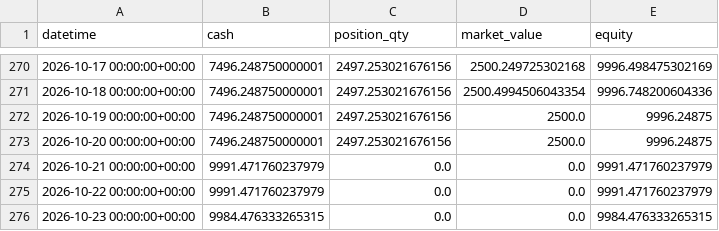
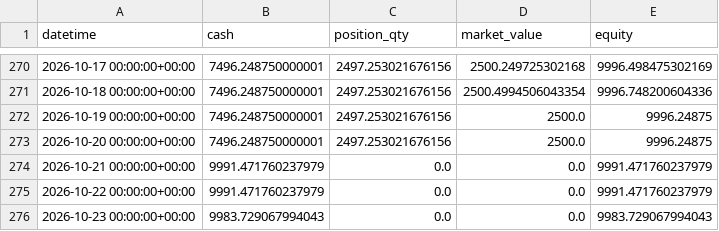
Before and after one commit to yudafu-rgb/quant-research, a CSV file: results/equity_curve_crypto_RLUSD-USDT.csv, drawn as a sheet; only a part is shown, gaps mark what is left out.

```diff
--- a/results/equity_curve_crypto_RLUSD-USDT.csv
+++ b/results/equity_curve_crypto_RLUSD-USDT.csv
@@ -275,2 +275,2 @@ datetime,cash,position_qty,market_value,equity
 2026-10-22 00:00:00+00:00,9991.471760237979,0.0,0.0,9991.471760237979
-2026-10-23 00:00:00+00:00,9984.476333265315,0.0,0.0,9984.476333265315
+2026-10-23 00:00:00+00:00,9983.729067994043,0.0,0.0,9983.729067994043
```
Also changed, not shown: results/crypto_universe_snapshot.csv, results/equity_curve_crypto_USD1-USDT.csv, 30 other files.
